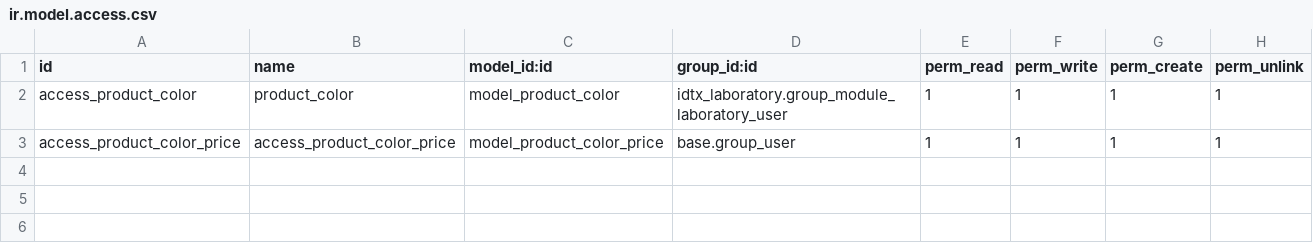
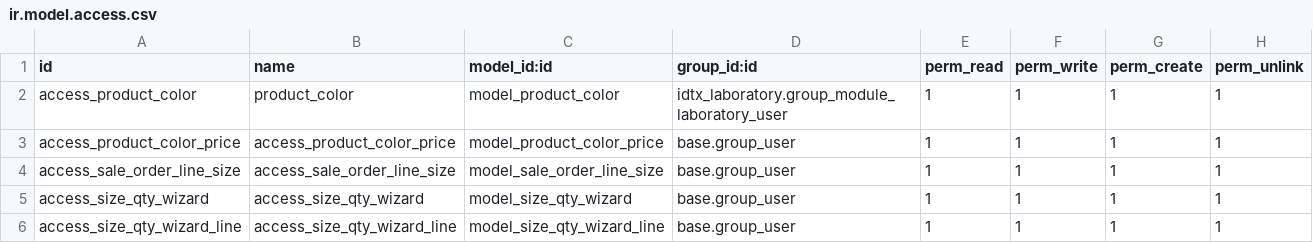
Before and after one commit to perucodex/idetex, a CSV file: idtx_sale_order/security/ir.model.access.csv, drawn as a sheet; the diff names each change by its address in the sheet, - before the commit and + after, or states it on an @@ line.

```diff
--- a/idtx_sale_order/security/ir.model.access.csv
+++ b/idtx_sale_order/security/ir.model.access.csv
+row 4: access_sale_order_line_size | access_sale_order_line_size | model_sale_order_line_size | base.group_user | 1 | 1 | 1 | 1
+row 5: access_size_qty_wizard | access_size_qty_wizard | model_size_qty_wizard | base.group_user | 1 | 1 | 1 | 1
+row 6: access_size_qty_wizard_line | access_size_qty_wizard_line | model_size_qty_wizard_line | base.group_user | 1 | 1 | 1 | 1
```
Also changed, not shown: 12 other files.
